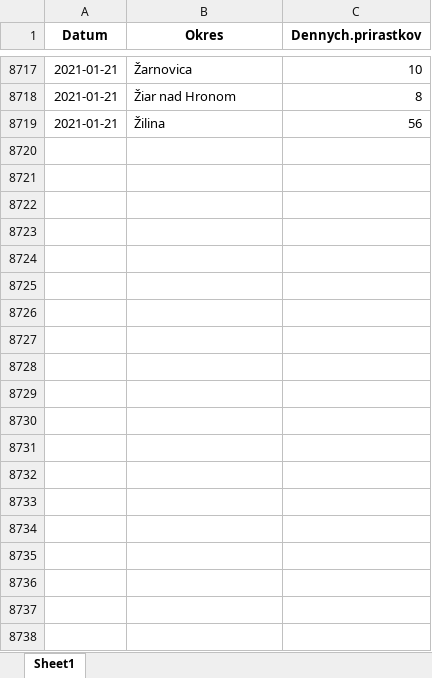
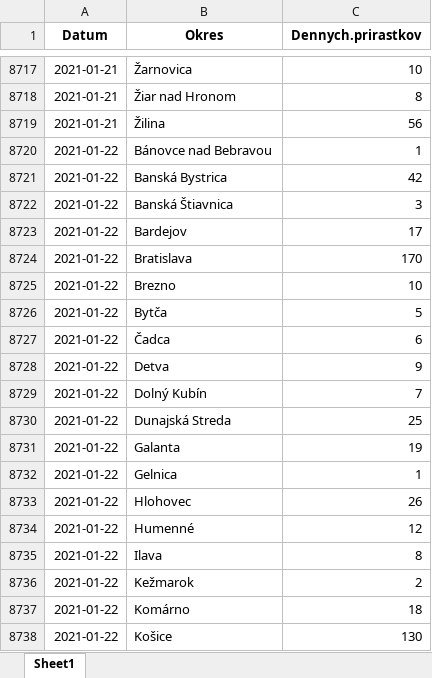
Before and after one commit to Institut-zdravotnych-analyz/covid19-data, an Excel workbook: OpenData_Slovakia_Covid_PositiveTests_District.xlsx, sheet Sheet1, drawn as a sheet; only a part is shown, gaps mark what is left out; values as stored, in another font and other column widths than the file's, no borders; the diff covers the shown part only; the diff names each change by its address in the sheet, - before the commit and + after, or states it on an @@ line.

```diff
--- a/OpenData_Slovakia_Covid_PositiveTests_District.xlsx (sheet Sheet1)
+++ b/OpenData_Slovakia_Covid_PositiveTests_District.xlsx (sheet Sheet1)
+row 8720: 2021-01-22 | Bánovce nad Bebravou | 1
+row 8721: 2021-01-22 | Banská Bystrica | 42
+row 8722: 2021-01-22 | Banská Štiavnica | 3
+row 8723: 2021-01-22 | Bardejov | 17
+row 8724: 2021-01-22 | Bratislava | 170
+row 8725: 2021-01-22 | Brezno | 10
+row 8726: 2021-01-22 | Bytča | 5
+row 8727: 2021-01-22 | Čadca | 6
+row 8728: 2021-01-22 | Detva | 9
+row 8729: 2021-01-22 | Dolný Kubín | 7
+row 8730: 2021-01-22 | Dunajská Streda | 25
+row 8731: 2021-01-22 | Galanta | 19
+row 8732: 2021-01-22 | Gelnica | 1
+row 8733: 2021-01-22 | Hlohovec | 26
+row 8734: 2021-01-22 | Humenné | 12
+row 8735: 2021-01-22 | Ilava | 8
+row 8736: 2021-01-22 | Kežmarok | 2
+row 8737: 2021-01-22 | Komárno | 18
+row 8738: 2021-01-22 | Košice | 130
```
Also changed, not shown: 52 added rows elsewhere in this sheet, 3 other files.
